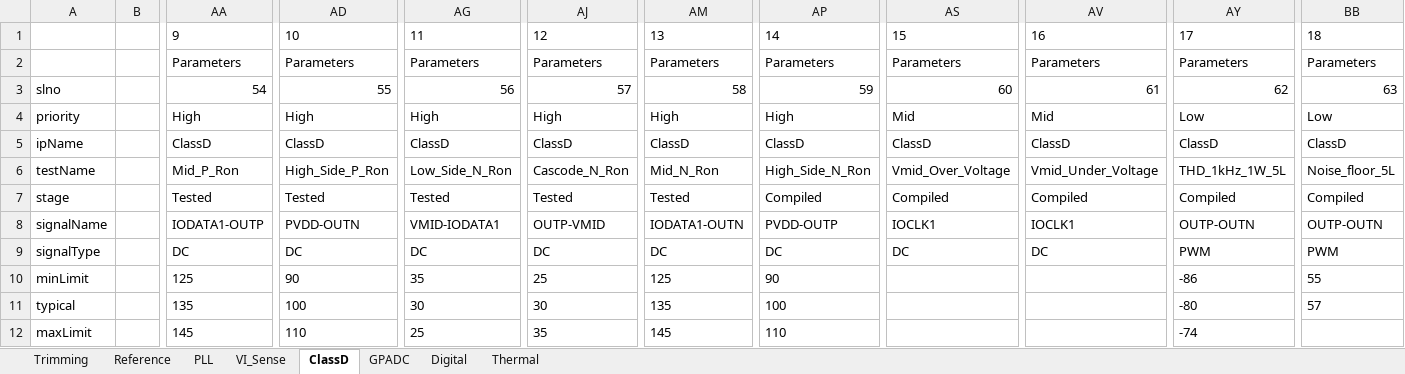
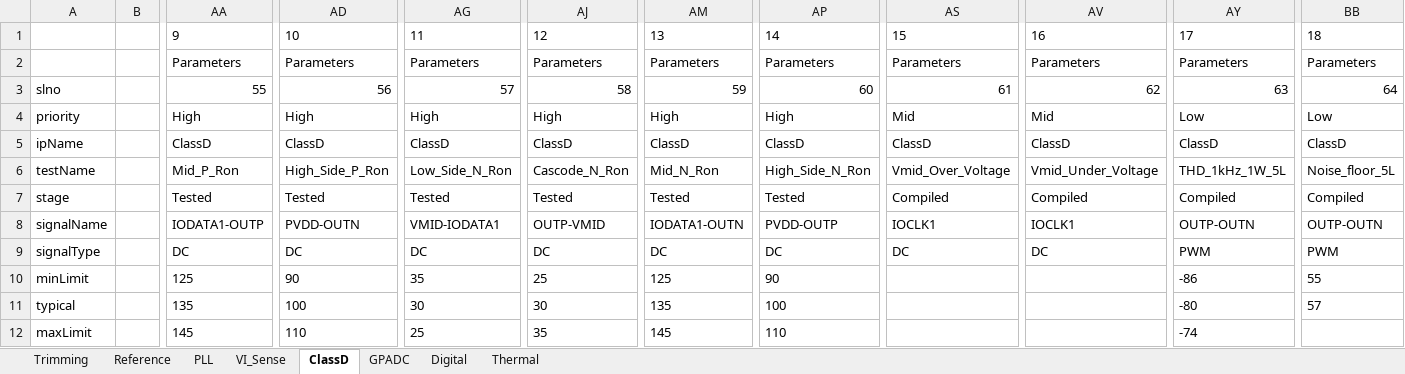
Before and after one commit to HarishKumarSedu/Aerodyne, an Excel workbook: Aerodyne_ip_tests_summary.xlsx, sheet ClassD, drawn as a sheet; only a part is shown, gaps mark what is left out; values as stored, in another font and other column widths than the file's, no borders; removed rows and columns are numbered as before the commit, all else as after; rows hold the shown columns only; the diff names each change by its address in the sheet, - before the commit and + after, or states it on an @@ line.

```diff
--- a/Aerodyne_ip_tests_summary.xlsx (sheet ClassD)
+++ b/Aerodyne_ip_tests_summary.xlsx (sheet ClassD)
-row 3: slno |  | 54 | 55 | 56 | 57 | 58 | 59 | 60 | 61 | 62 | 63
+row 3: slno |  | 55 | 56 | 57 | 58 | 59 | 60 | 61 | 62 | 63 | 64
-AP7: Compiled
+AP7: Tested
```
Also changed, not shown: sheet VI_Sense, sheet Digital, sheet GPADC, sheet Thermal.
